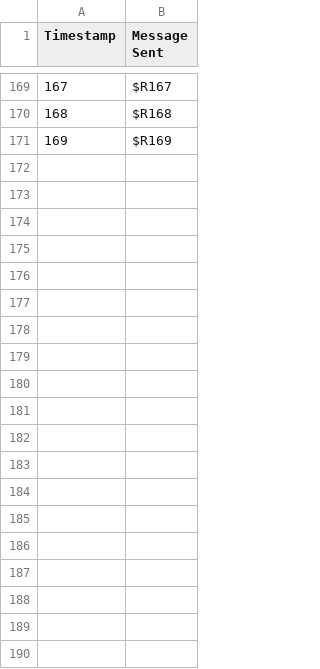
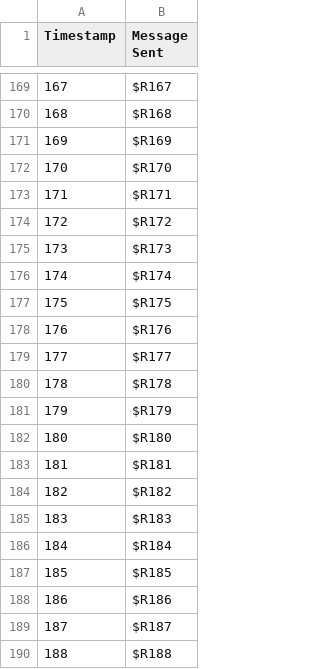
Before and after one commit to Dawson-Packer/Fighter, a CSV file: logs/client_outgoing.csv, drawn as a sheet; only a part is shown, gaps mark what is left out; the diff covers the shown part only.

```diff
--- a/logs/client_outgoing.csv
+++ b/logs/client_outgoing.csv
@@ -171 +171,20 @@ Timestamp, Message Sent
 169, $R169
+170, $R170
+171, $R171
+172, $R172
+173, $R173
+174, $R174
+175, $R175
+176, $R176
+177, $R177
+178, $R178
+179, $R179
+180, $R180
+181, $R181
+182, $R182
+183, $R183
+184, $R184
+185, $R185
+186, $R186
+187, $R187
+188, $R188
```
Also changed, not shown: 59 added rows and 2 edited cells elsewhere in this file, logs/client_incoming.csv, logs/server_incoming.csv, 8 other files.
